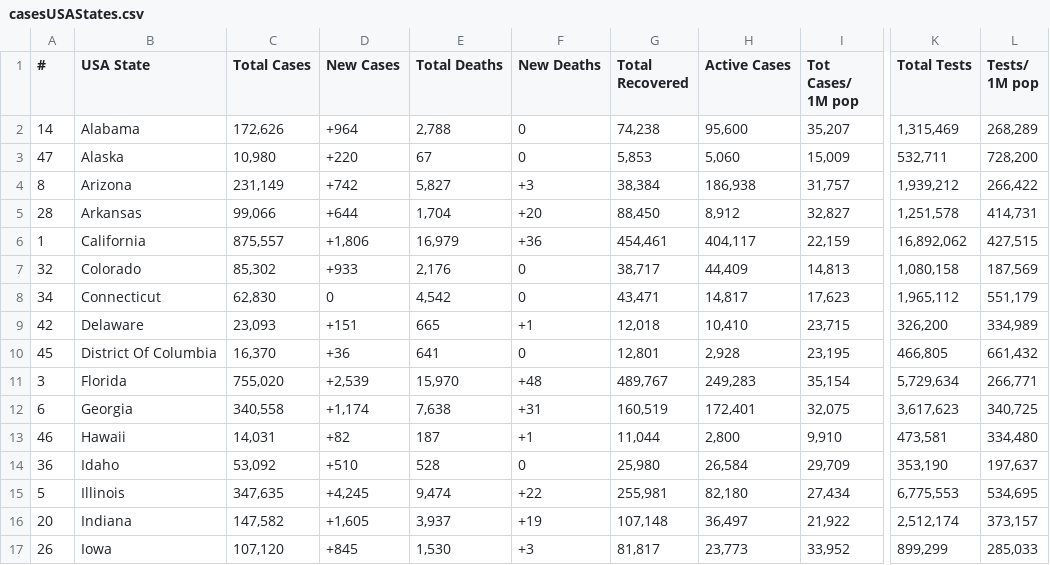
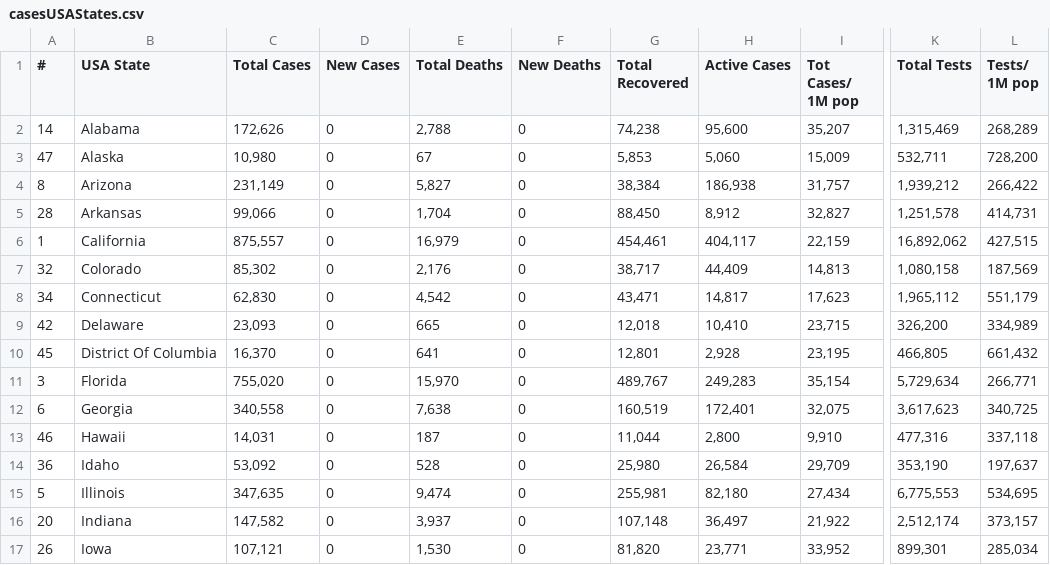
Before and after one commit to alexdmckee/corona-parser, a CSV file: casesUSAStates.csv, drawn as a sheet; only a part is shown, gaps mark what is left out; the diff covers the shown part only; the diff names each change by its address in the sheet, - before the commit and + after, or states it on an @@ line.

```diff
--- a/casesUSAStates.csv
+++ b/casesUSAStates.csv
-D2 (New Cases): +964
+D2 (New Cases): 0
-D3 (New Cases): +220
+D3 (New Cases): 0
-D4 (New Cases): +742
+D4 (New Cases): 0
-F4 (New Deaths): +3
+F4 (New Deaths): 0
-D5 (New Cases): +644
+D5 (New Cases): 0
-F5 (New Deaths): +20
+F5 (New Deaths): 0
-D6 (New Cases): +1,806
+D6 (New Cases): 0
-F6 (New Deaths): +36
+F6 (New Deaths): 0
-D7 (New Cases): +933
+D7 (New Cases): 0
-D9 (New Cases): +151
+D9 (New Cases): 0
-F9 (New Deaths): +1
+F9 (New Deaths): 0
-D10 (New Cases): +36
+D10 (New Cases): 0
-D11 (New Cases): +2,539
+D11 (New Cases): 0
-F11 (New Deaths): +48
+F11 (New Deaths): 0
-D12 (New Cases): +1,174
+D12 (New Cases): 0
-F12 (New Deaths): +31
+F12 (New Deaths): 0
-D13 (New Cases): +82
+D13 (New Cases): 0
-F13 (New Deaths): +1
+F13 (New Deaths): 0
-K13 (Total Tests): 473,581
+K13 (Total Tests): 477,316
-L13 (Tests/ 1M pop): 334,480
+L13 (Tests/ 1M pop): 337,118
-D14 (New Cases): +510
+D14 (New Cases): 0
-D15 (New Cases): +4,245
+D15 (New Cases): 0
-F15 (New Deaths): +22
+F15 (New Deaths): 0
-D16 (New Cases): +1,605
+D16 (New Cases): 0
-F16 (New Deaths): +19
+F16 (New Deaths): 0
-C17 (Total Cases): 107,120
+C17 (Total Cases): 107,121
-D17 (New Cases): +845
+D17 (New Cases): 0
-F17 (New Deaths): +3
+F17 (New Deaths): 0
-G17 (Total Recovered): 81,817
+G17 (Total Recovered): 81,820
-H17 (Active Cases): 23,773
+H17 (Active Cases): 23,771
-K17 (Total Tests): 899,299
+K17 (Total Tests): 899,301
-L17 (Tests/ 1M pop): 285,033
+L17 (Tests/ 1M pop): 285,034
```
Also changed, not shown: 56 edited cells elsewhere in this file, casesWorld.csv, 2 other files.
